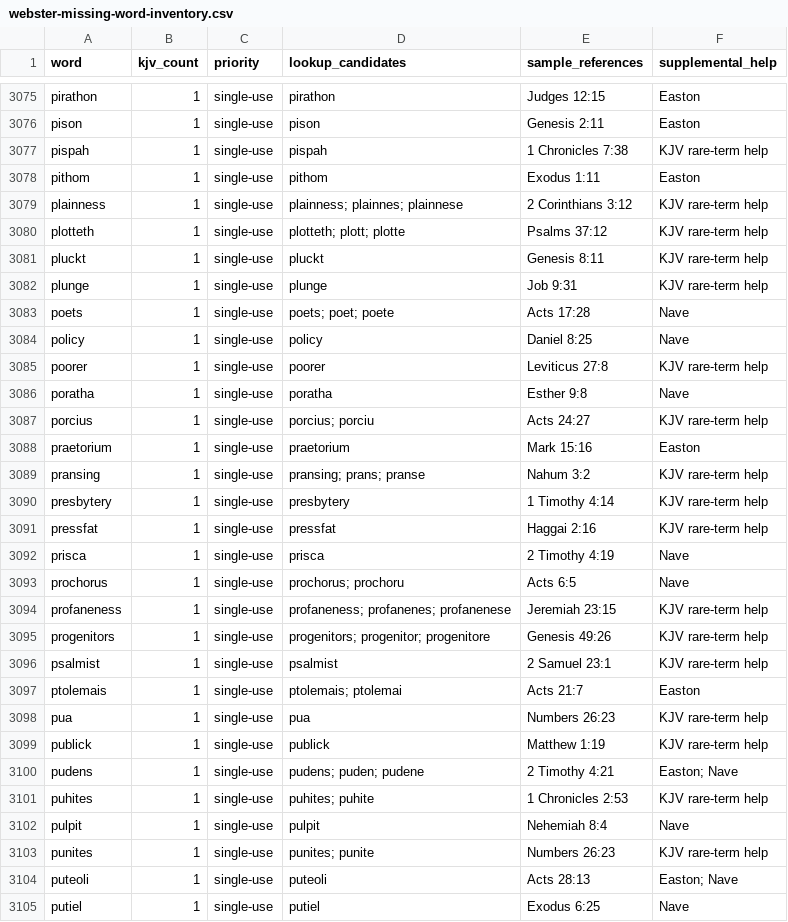
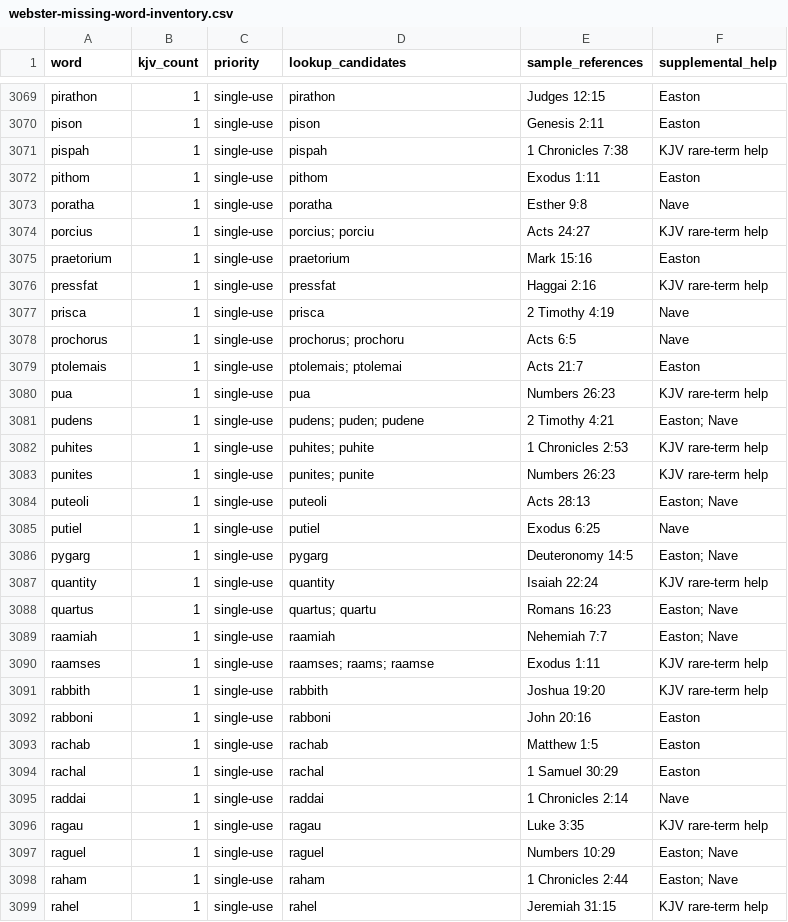
Before and after one commit to scheerfactor/bible-study-app, a CSV file: data/reports/webster-missing-word-inventory.csv, drawn as a sheet; only a part is shown, gaps mark what is left out; the shorter side is filled out with more unchanged rows; the diff covers the shown part only.

Commit message:
Review Webster P words and KJV forms

```diff
--- a/data/reports/webster-missing-word-inventory.csv
+++ b/data/reports/webster-missing-word-inventory.csv
@@ -3078,9 +3072,2 @@
 "pithom","1","single-use","pithom","Exodus 1:11","Easton"
-"plainness","1","single-use","plainness; plainnes; plainnese","2 Corinthians 3:12","KJV rare-term help"
-"plotteth","1","single-use","plotteth; plott; plotte","Psalms 37:12","KJV rare-term help"
-"pluckt","1","single-use","pluckt","Genesis 8:11","KJV rare-term help"
-"plunge","1","single-use","plunge","Job 9:31","KJV rare-term help"
-"poets","1","single-use","poets; poet; poete","Acts 17:28","Nave"
-"policy","1","single-use","policy","Daniel 8:25","Nave"
-"poorer","1","single-use","poorer","Leviticus 27:8","KJV rare-term help"
 "poratha","1","single-use","poratha","Esther 9:8","Nave"
@@ -3088,4 +3075,2 @@
 "praetorium","1","single-use","praetorium","Mark 15:16","Easton"
-"pransing","1","single-use","pransing; prans; pranse","Nahum 3:2","KJV rare-term help"
-"presbytery","1","single-use","presbytery","1 Timothy 4:14","KJV rare-term help"
 "pressfat","1","single-use","pressfat","Haggai 2:16","KJV rare-term help"
@@ -3093,11 +3078,6 @@
 "prochorus","1","single-use","prochorus; prochoru","Acts 6:5","Nave"
-"profaneness","1","single-use","profaneness; profanenes; profanenese","Jeremiah 23:15","KJV rare-term help"
-"progenitors","1","single-use","progenitors; progenitor; progenitore","Genesis 49:26","KJV rare-term help"
-"psalmist","1","single-use","psalmist","2 Samuel 23:1","KJV rare-term help"
 "ptolemais","1","single-use","ptolemais; ptolemai","Acts 21:7","Easton"
 "pua","1","single-use","pua","Numbers 26:23","KJV rare-term help"
-"publick","1","single-use","publick","Matthew 1:19","KJV rare-term help"
 "pudens","1","single-use","pudens; puden; pudene","2 Timothy 4:21","Easton; Nave"
 "puhites","1","single-use","puhites; puhite","1 Chronicles 2:53","KJV rare-term help"
-"pulpit","1","single-use","pulpit","Nehemiah 8:4","Nave"
 "punites","1","single-use","punites; punite","Numbers 26:23","KJV rare-term help"
```
Also changed, not shown: 7 removed rows elsewhere in this file, 14 other files.
